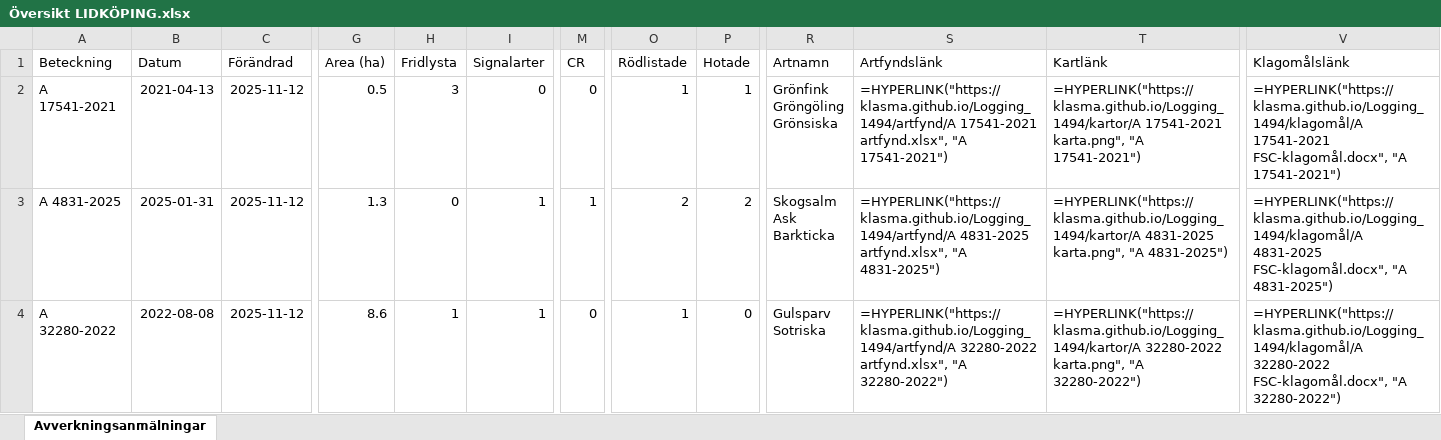
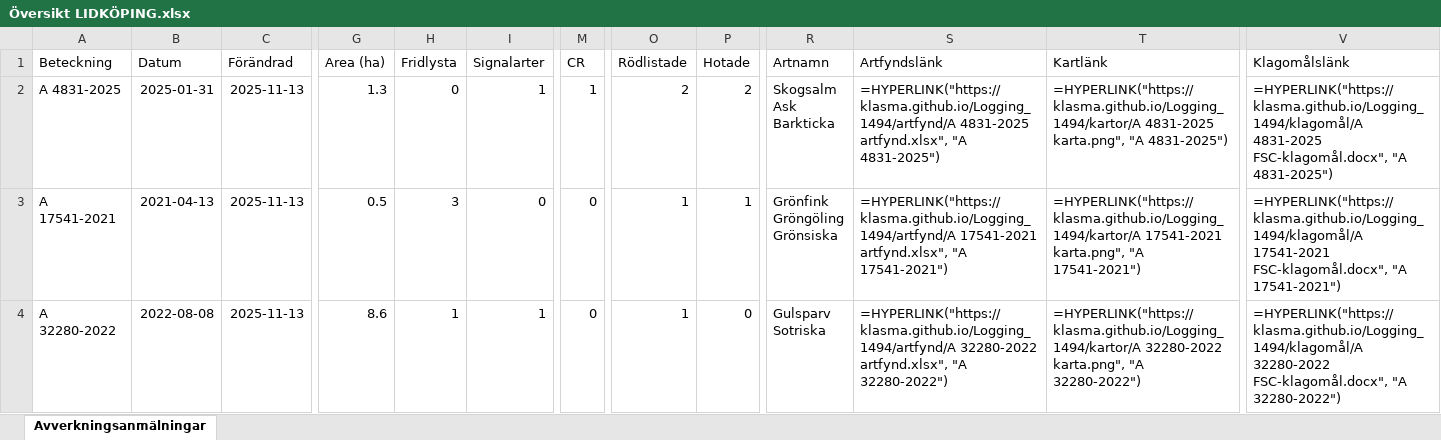
Before and after one commit to klasma/Logging_1494, an Excel workbook: Översikt LIDKÖPING.xlsx, sheet Avverkningsanmälningar, drawn as a sheet; only a part is shown, gaps mark what is left out; values as stored, in another font and other column widths than the file's, no borders; formulas without a stored value are shown as written; ↵ is a line break in a cell; the diff covers the shown part only; the diff names each change by its address in the sheet, - before the commit and + after, or states it on an @@ line.

```diff
--- a/Översikt LIDKÖPING.xlsx (sheet Avverkningsanmälningar)
+++ b/Översikt LIDKÖPING.xlsx (sheet Avverkningsanmälningar)
-A2 (Beteckning): A 17541-2021
+A2 (Beteckning): A 4831-2025
-B2 (Datum): 2021-04-13
+B2 (Datum): 2025-01-31
-C2:C4 (Förändrad): 2025-11-12
+C2:C4 (Förändrad): 2025-11-13
-G2 (Area (ha)): 0.5
+G2 (Area (ha)): 1.3
-H2 (Fridlysta): 3
+H2 (Fridlysta): 0
-I2 (Signalarter): 0
+I2 (Signalarter): 1
-M2 (CR): 0
+M2 (CR): 1
-O2 (Rödlistade): 1
+O2 (Rödlistade): 2
-P2 (Hotade): 1
+P2 (Hotade): 2
-R2 (Artnamn): Grönfink ↵ Gröngöling ↵ Grönsiska
+R2 (Artnamn): Skogsalm ↵ Ask ↵ Barkticka
-S2 (Artfyndslänk): =HYPERLINK("https://klasma.github.io/Logging_1494/artfynd/A 17541-2021 artfynd.xlsx", "A 17541-2021")
+S2 (Artfyndslänk): =HYPERLINK("https://klasma.github.io/Logging_1494/artfynd/A 4831-2025 artfynd.xlsx", "A 4831-2025")
-T2 (Kartlänk): =HYPERLINK("https://klasma.github.io/Logging_1494/kartor/A 17541-2021 karta.png", "A 17541-2021")
+T2 (Kartlänk): =HYPERLINK("https://klasma.github.io/Logging_1494/kartor/A 4831-2025 karta.png", "A 4831-2025")
-V2 (Klagomålslänk): =HYPERLINK("https://klasma.github.io/Logging_1494/klagomål/A 17541-2021 FSC-klagomål.docx", "A 17541-2021")
+V2 (Klagomålslänk): =HYPERLINK("https://klasma.github.io/Logging_1494/klagomål/A 4831-2025 FSC-klagomål.docx", "A 4831-2025")
-A3 (Beteckning): A 4831-2025
+A3 (Beteckning): A 17541-2021
-B3 (Datum): 2025-01-31
+B3 (Datum): 2021-04-13
-G3 (Area (ha)): 1.3
+G3 (Area (ha)): 0.5
-H3 (Fridlysta): 0
+H3 (Fridlysta): 3
-I3 (Signalarter): 1
+I3 (Signalarter): 0
-M3 (CR): 1
+M3 (CR): 0
-O3 (Rödlistade): 2
+O3 (Rödlistade): 1
-P3 (Hotade): 2
+P3 (Hotade): 1
-R3 (Artnamn): Skogsalm ↵ Ask ↵ Barkticka
+R3 (Artnamn): Grönfink ↵ Gröngöling ↵ Grönsiska
-S3 (Artfyndslänk): =HYPERLINK("https://klasma.github.io/Logging_1494/artfynd/A 4831-2025 artfynd.xlsx", "A 4831-2025")
+S3 (Artfyndslänk): =HYPERLINK("https://klasma.github.io/Logging_1494/artfynd/A 17541-2021 artfynd.xlsx", "A 17541-2021")
-T3 (Kartlänk): =HYPERLINK("https://klasma.github.io/Logging_1494/kartor/A 4831-2025 karta.png", "A 4831-2025")
+T3 (Kartlänk): =HYPERLINK("https://klasma.github.io/Logging_1494/kartor/A 17541-2021 karta.png", "A 17541-2021")
-V3 (Klagomålslänk): =HYPERLINK("https://klasma.github.io/Logging_1494/klagomål/A 4831-2025 FSC-klagomål.docx", "A 4831-2025")
+V3 (Klagomålslänk): =HYPERLINK("https://klasma.github.io/Logging_1494/klagomål/A 17541-2021 FSC-klagomål.docx", "A 17541-2021")
```
Also changed, not shown: 899 edited cells elsewhere in this sheet, artfynd/A 10476-2023 artfynd.xlsx, artfynd/A 15219-2024 artfynd.xlsx, 50 other files.
